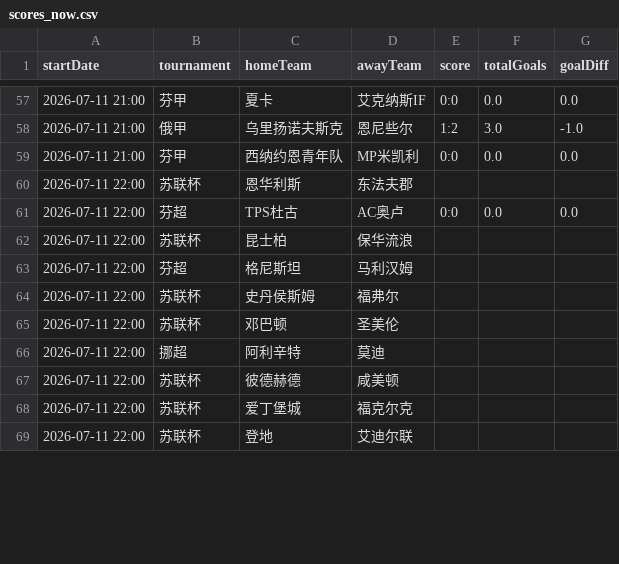
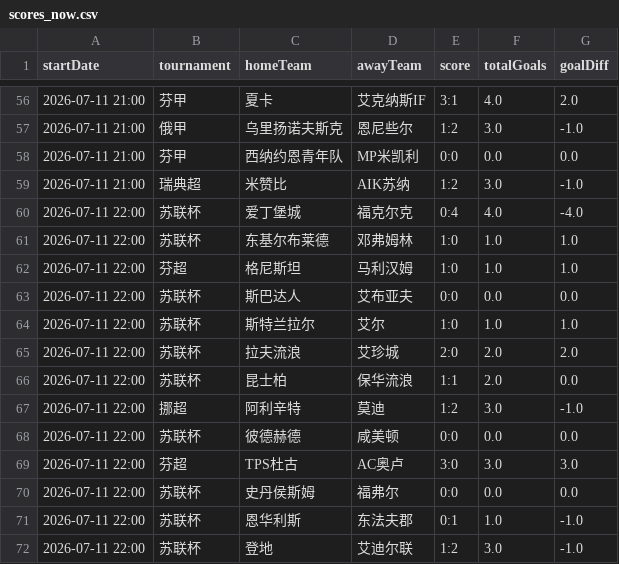
Before and after one commit to 52483588/goal_football_app, a CSV file: scores_now.csv, drawn as a sheet; only a part is shown, gaps mark what is left out; the diff covers the shown part only.

```diff
--- a/scores_now.csv
+++ b/scores_now.csv
@@ -57,13 +56,17 @@
-2026-07-11 21:00,芬甲,夏卡,艾克纳斯IF,0:0,0.0,0.0
+2026-07-11 21:00,芬甲,夏卡,艾克纳斯IF,3:1,4.0,2.0
 2026-07-11 21:00,俄甲,乌里扬诺夫斯克,恩尼些尔,1:2,3.0,-1.0
 2026-07-11 21:00,芬甲,西纳约恩青年队,MP米凯利,0:0,0.0,0.0
-2026-07-11 22:00,苏联杯,恩华利斯,东法夫郡,,,
-2026-07-11 22:00,芬超,TPS杜古,AC奥卢,0:0,0.0,0.0
-2026-07-11 22:00,苏联杯,昆士柏,保华流浪,,,
-2026-07-11 22:00,芬超,格尼斯坦,马利汉姆,,,
-2026-07-11 22:00,苏联杯,史丹侯斯姆,福弗尔,,,
-2026-07-11 22:00,苏联杯,邓巴顿,圣美伦,,,
-2026-07-11 22:00,挪超,阿利辛特,莫迪,,,
-2026-07-11 22:00,苏联杯,彼德赫德,咸美顿,,,
-2026-07-11 22:00,苏联杯,爱丁堡城,福克尔克,,,
-2026-07-11 22:00,苏联杯,登地,艾迪尔联,,,
+2026-07-11 21:00,瑞典超,米赞比,AIK苏纳,1:2,3.0,-1.0
+2026-07-11 22:00,苏联杯,爱丁堡城,福克尔克,0:4,4.0,-4.0
+2026-07-11 22:00,苏联杯,东基尔布莱德,邓弗姆林,1:0,1.0,1.0
+2026-07-11 22:00,芬超,格尼斯坦,马利汉姆,1:0,1.0,1.0
+2026-07-11 22:00,苏联杯,斯巴达人,艾布亚夫,0:0,0.0,0.0
+2026-07-11 22:00,苏联杯,斯特兰拉尔,艾尔,1:0,1.0,1.0
+2026-07-11 22:00,苏联杯,拉夫流浪,艾珍城,2:0,2.0,2.0
+2026-07-11 22:00,苏联杯,昆士柏,保华流浪,1:1,2.0,0.0
+2026-07-11 22:00,挪超,阿利辛特,莫迪,1:2,3.0,-1.0
+2026-07-11 22:00,苏联杯,彼德赫德,咸美顿,0:0,0.0,0.0
+2026-07-11 22:00,芬超,TPS杜古,AC奥卢,3:0,3.0,3.0
+2026-07-11 22:00,苏联杯,史丹侯斯姆,福弗尔,0:0,0.0,0.0
+2026-07-11 22:00,苏联杯,恩华利斯,东法夫郡,0:1,1.0,-1.0
+2026-07-11 22:00,苏联杯,登地,艾迪尔联,1:2,3.0,-1.0
```
Also changed, not shown: 9 added rows, 6 removed rows, 21 moved rows and 3 edited cells elsewhere in this file, 11 other files.
